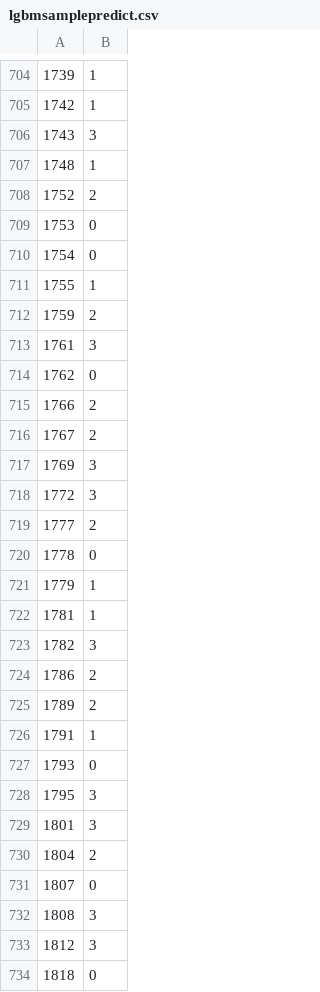
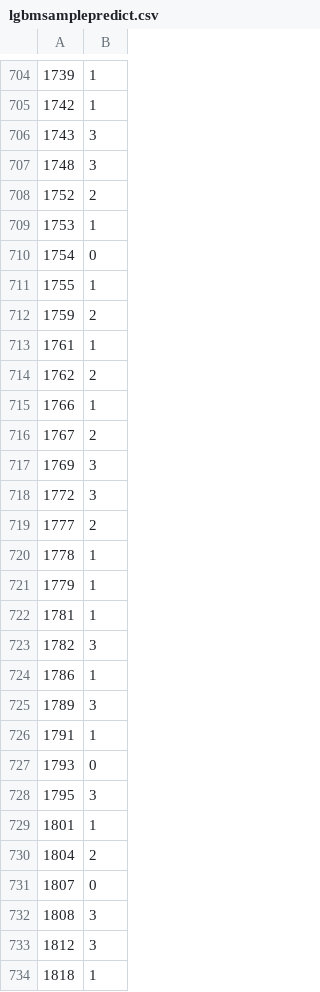
Before and after one commit to rakawanegan/phonepriceprediction_portfolio, a CSV file: results/submit/lgbmsamplepredict.csv, drawn as a sheet; only a part is shown, gaps mark what is left out; the diff covers the shown part only.

```diff
--- a/results/submit/lgbmsamplepredict.csv
+++ b/results/submit/lgbmsamplepredict.csv
@@ -706,5 +706,5 @@
 1743,3
-1748,1
+1748,3
 1752,2
-1753,0
+1753,1
 1754,0
@@ -712,5 +712,5 @@
 1759,2
-1761,3
-1762,0
-1766,2
+1761,1
+1762,2
+1766,1
 1767,2
@@ -719,3 +719,3 @@
 1777,2
-1778,0
+1778,1
 1779,1
@@ -723,4 +723,4 @@
 1782,3
-1786,2
-1789,2
+1786,1
+1789,3
 1791,1
@@ -728,3 +728,3 @@
 1795,3
-1801,3
+1801,1
 1804,2
@@ -733,2 +733,2 @@
 1812,3
-1818,0
+1818,1
```
Also changed, not shown: 145 edited cells elsewhere in this file, 6 other files.
